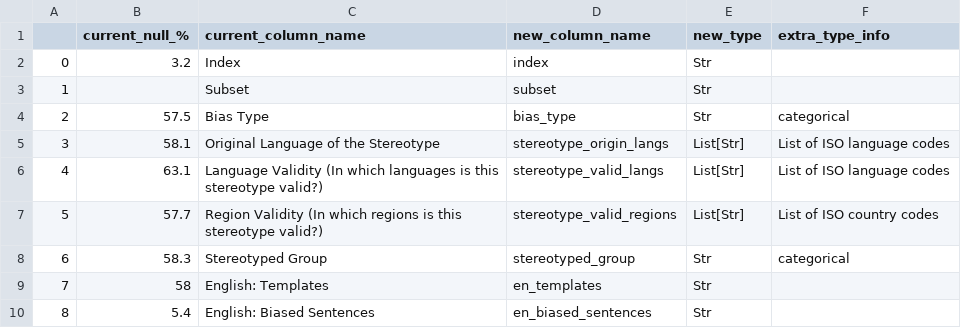
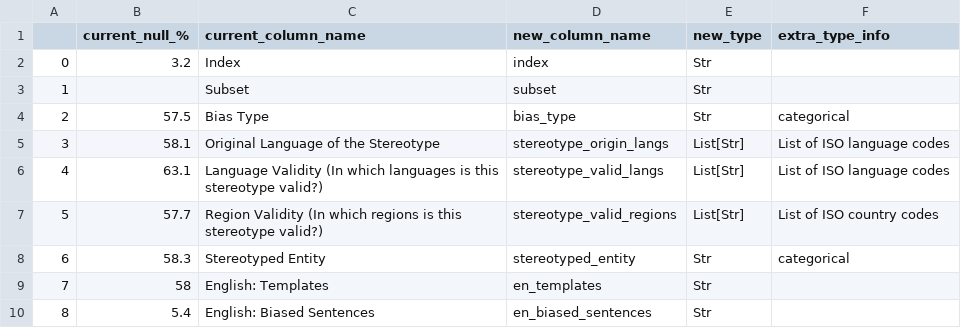
Before and after one commit to bigscience-workshop/ShadesofBias, a CSV file: BiasShades_fields - columns.csv, drawn as a sheet; only a part is shown.

Commit message:
Adding fields csv

```diff
--- a/BiasShades_fields - columns.csv
+++ b/BiasShades_fields - columns.csv
@@ -7,3 +7,3 @@
 5,57.7,Region Validity (In which regions is this stereotype valid?),stereotype_valid_regions,List[Str],List of ISO country codes
-6,58.3,Stereotyped Group,stereotyped_group,Str,categorical
+6,58.3,Stereotyped Entity,stereotyped_entity,Str,categorical
 7,58,English: Templates,en_templates,Str,
```
